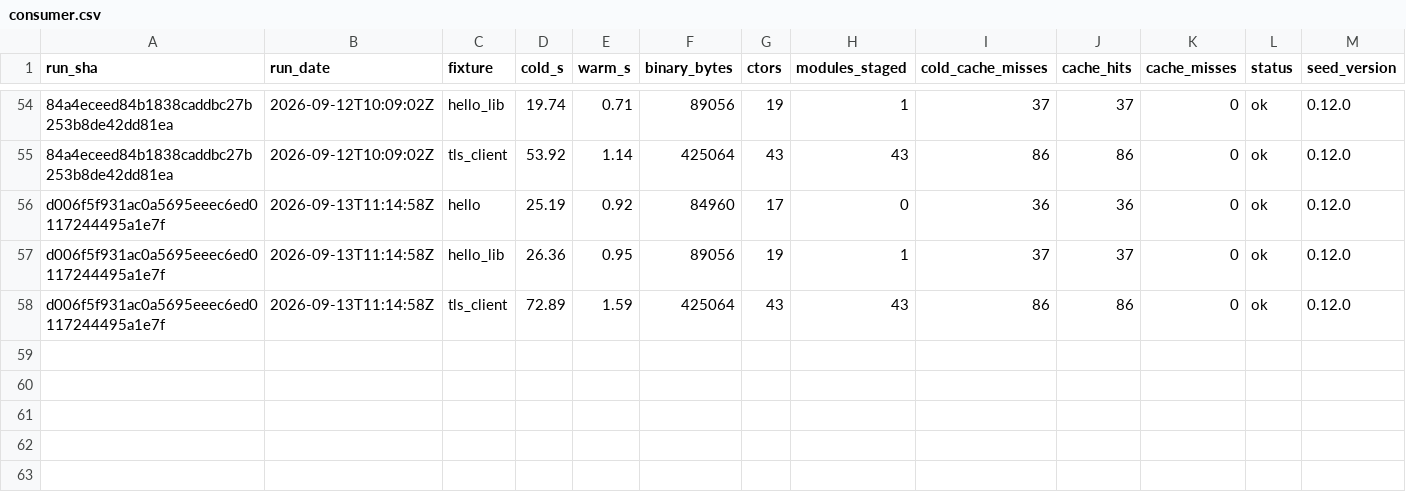
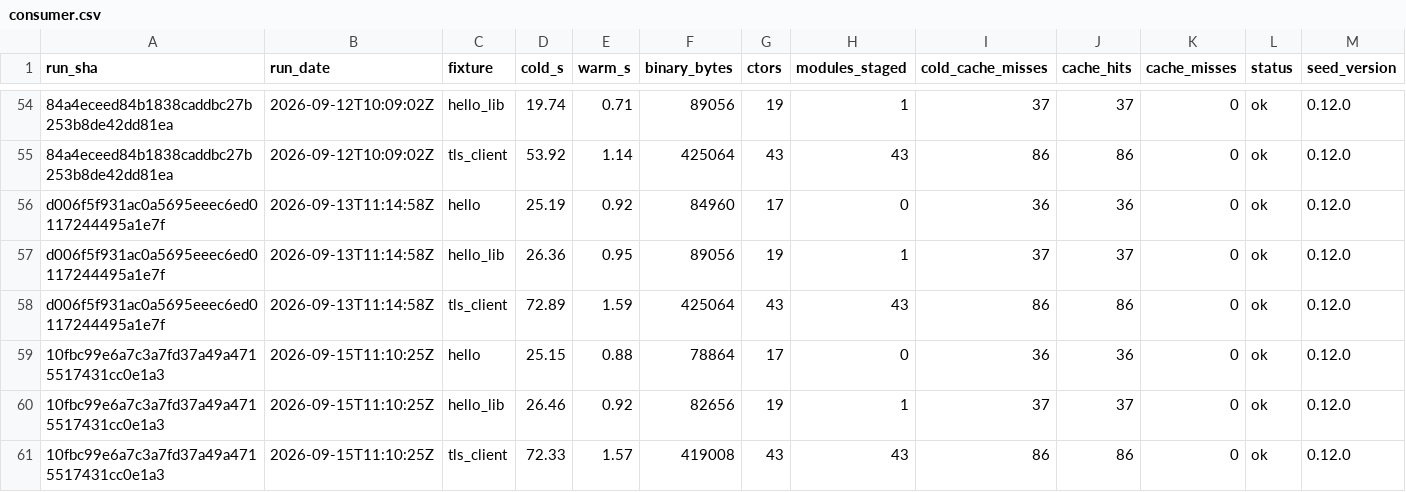
Before and after one commit to SailfinIO/sailfin, a CSV file: consumer.csv, drawn as a sheet; only a part is shown, gaps mark what is left out; rows hold the shown columns only; the diff names each change by its address in the sheet, - before the commit and + after, or states it on an @@ line.

```diff
--- a/consumer.csv
+++ b/consumer.csv
+row 59: 10fbc99e6a7c3a7fd37a49a4715517431cc0e1a3 | 2026-09-15T11:10:25Z | hello | 25.15 | 0.88 | 78864 | 17 | 0 | 36 | 36 | 0 | ok | 0.12.0
+row 60: 10fbc99e6a7c3a7fd37a49a4715517431cc0e1a3 | 2026-09-15T11:10:25Z | hello_lib | 26.46 | 0.92 | 82656 | 19 | 1 | 37 | 37 | 0 | ok | 0.12.0
+row 61: 10fbc99e6a7c3a7fd37a49a4715517431cc0e1a3 | 2026-09-15T11:10:25Z | tls_client | 72.33 | 1.57 | 419008 | 43 | 43 | 86 | 86 | 0 | ok | 0.12.0
```
Also changed, not shown: build.csv, runtime.csv, 1 other file.
